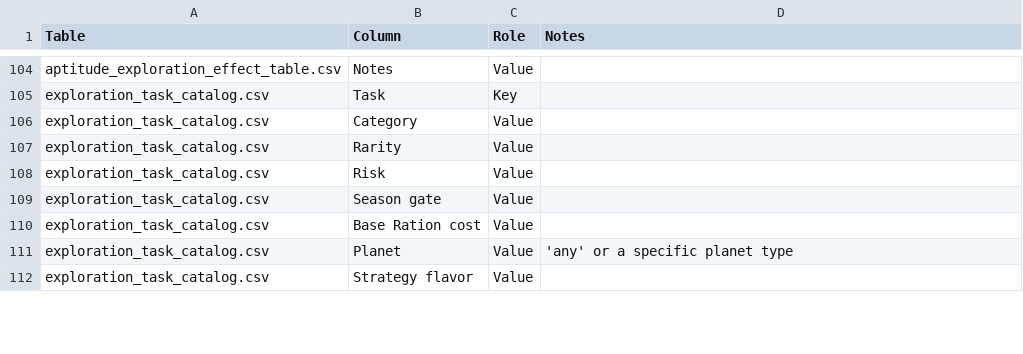
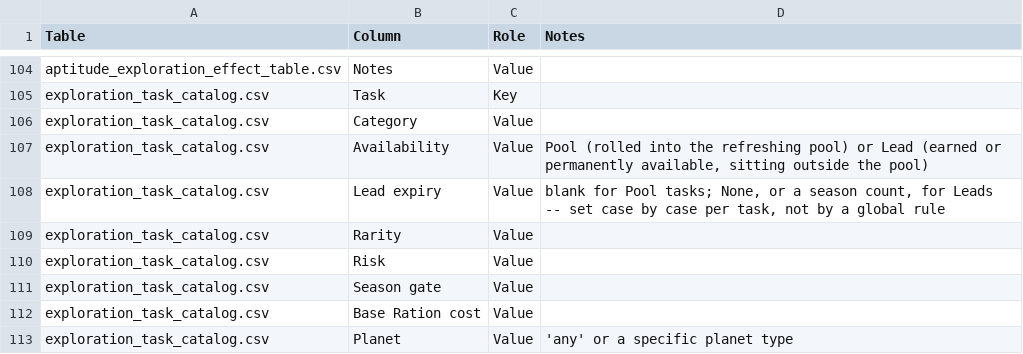
Before and after one commit to Kirkules/exofarm-vibe, a CSV file: full_design/data/schema.csv, drawn as a sheet; only a part is shown, gaps mark what is left out; the shorter side is filled out with more unchanged rows; the diff names each change by its address in the sheet, - before the commit and + after, or states it on an @@ line.

```diff
--- a/full_design/data/schema.csv
+++ b/full_design/data/schema.csv
+row 107: exploration_task_catalog.csv | Availability | Value | Pool (rolled into the refreshing pool) or Lead (earned or permanently available, sitting outside the pool)
+row 108: exploration_task_catalog.csv | Lead expiry | Value | blank for Pool tasks; None, or a season count, for Leads -- set case by case per task, not by a global rule
```
Also changed, not shown: full_design/data/exploration_task_catalog.csv, full_design/data/misc_balancing_values.csv, 2 other files.
